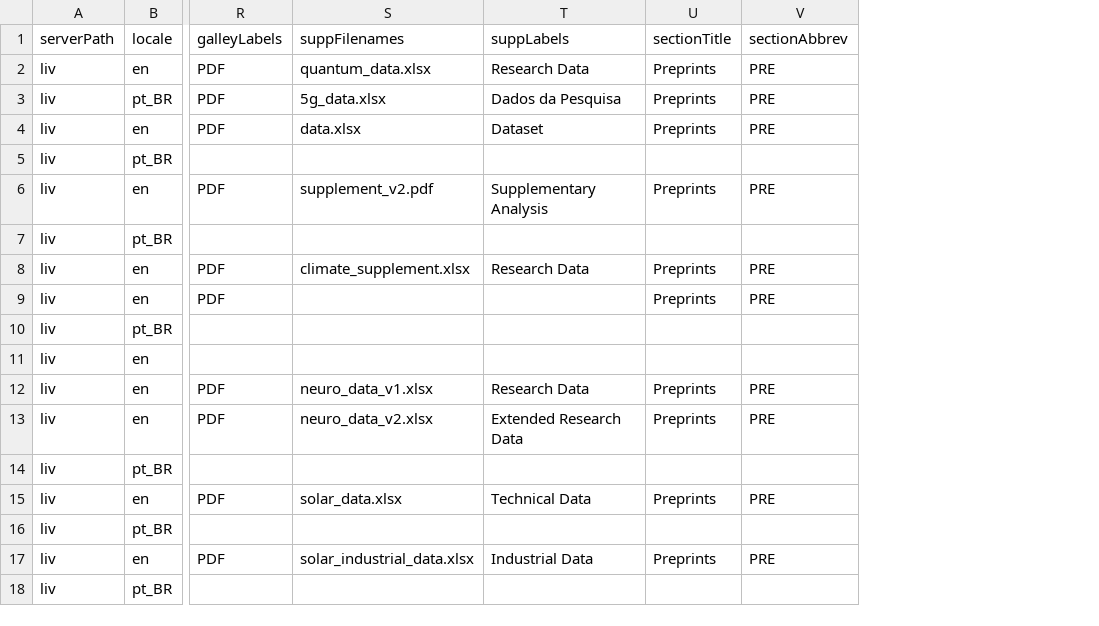
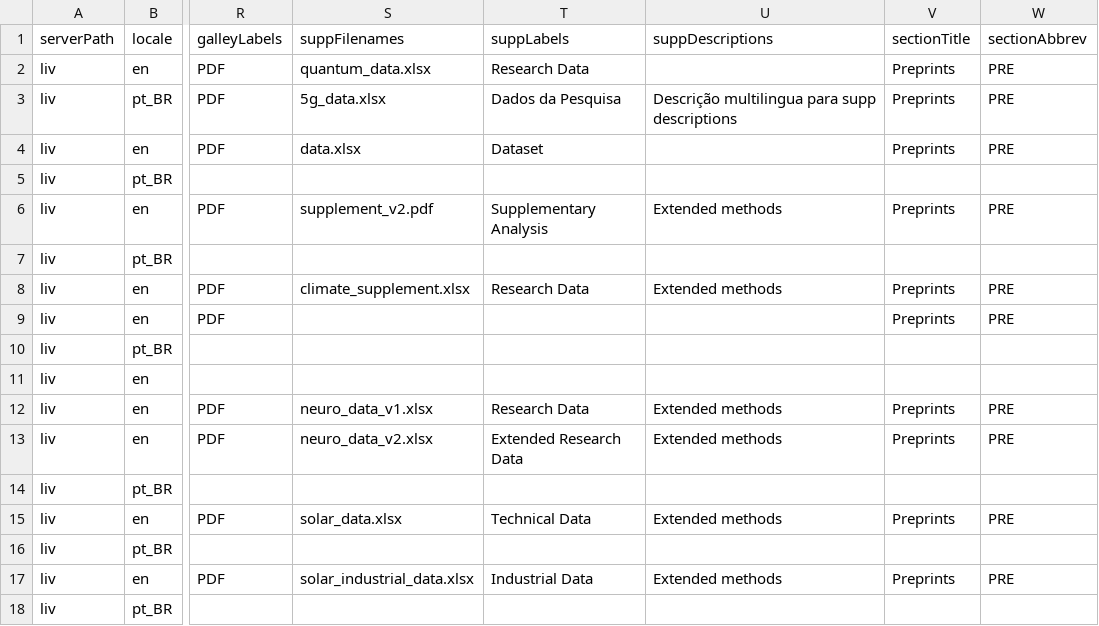
Before and after one commit to Godoy0722/ops_csv_importexport, a CSV file: examples/preprints/comprehensive_multilocale_preprints.csv, drawn as a sheet; only a part is shown, gaps mark what is left out; the diff names each change by its address in the sheet, - before the commit and + after, or states it on an @@ line.

Commit message:
feat(csv-import): add support for supplementary file descriptions

```diff
--- a/examples/preprints/comprehensive_multilocale_preprints.csv
+++ b/examples/preprints/comprehensive_multilocale_preprints.csv
+column U (suppDescriptions), rows 3-17: Descrição multilingua para supp descriptions |  |  | Extended methods |  | Extended methods |  |  |  | Extended methods | Extended methods |  | Extended methods |  | Extended methods
```
Also changed, not shown: 8 other files.
